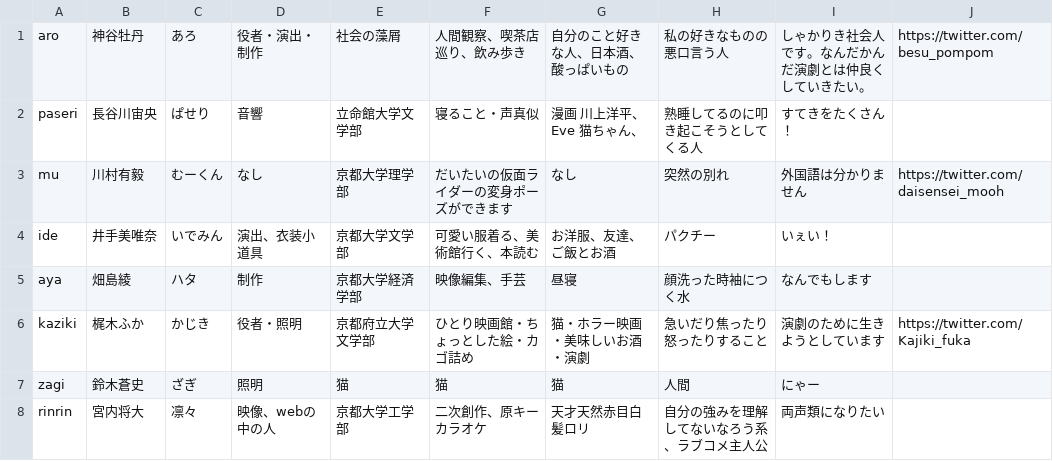
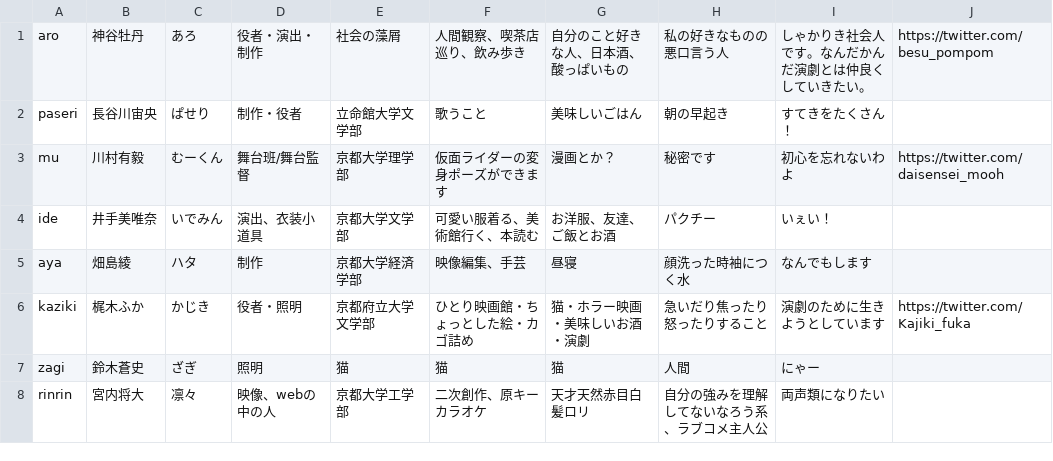
Before and after one commit to keppeki/keppeki.github.io, a CSV file: docs/csv/members_2023_30.csv, drawn as a sheet; only a part is shown.

```diff
--- a/docs/csv/members_2023_30.csv
+++ b/docs/csv/members_2023_30.csv
@@ -1,4 +1,4 @@
 aro,神谷牡丹,あろ,役者・演出・制作,社会の藻屑,人間観察、喫茶店巡り、飲み歩き,自分のこと好きな人、日本酒、酸っぱいもの,私の好きなものの悪口言う人,しゃかりき社会人です。なんだかんだ演劇とは仲良くしていきたい。,https://twitter.com/besu_pompom
-paseri,長谷川宙央,ぱせり,音響,立命館大学文学部,寝ること・声真似,漫画　川上洋平、Eve　猫ちゃん、,熟睡してるのに叩き起こそうとしてくる人,すてきをたくさん！
-mu,川村有毅,むーくん,なし,京都大学理学部,だいたいの仮面ライダーの変身ポーズができます,なし,突然の別れ,外国語は分かりません,https://twitter.com/daisensei_mooh
+paseri,長谷川宙央,ぱせり,制作・役者,立命館大学文学部,歌うこと,美味しいごはん,朝の早起き,すてきをたくさん！
+mu,川村有毅,むーくん,舞台班/舞台監督,京都大学理学部,仮面ライダーの変身ポーズができます,漫画とか？,秘密です,初心を忘れないわよ,https://twitter.com/daisensei_mooh
 ide,井手美唯奈,いでみん,演出、衣装小道具,京都大学文学部,可愛い服着る、美術館行く、本読む,お洋服、友達、ご飯とお酒,パクチー,いぇい！
```
Also changed, not shown: docs/csv/members_2023_29.csv, docs/csv/members_2023_31.csv, 1 other file.
